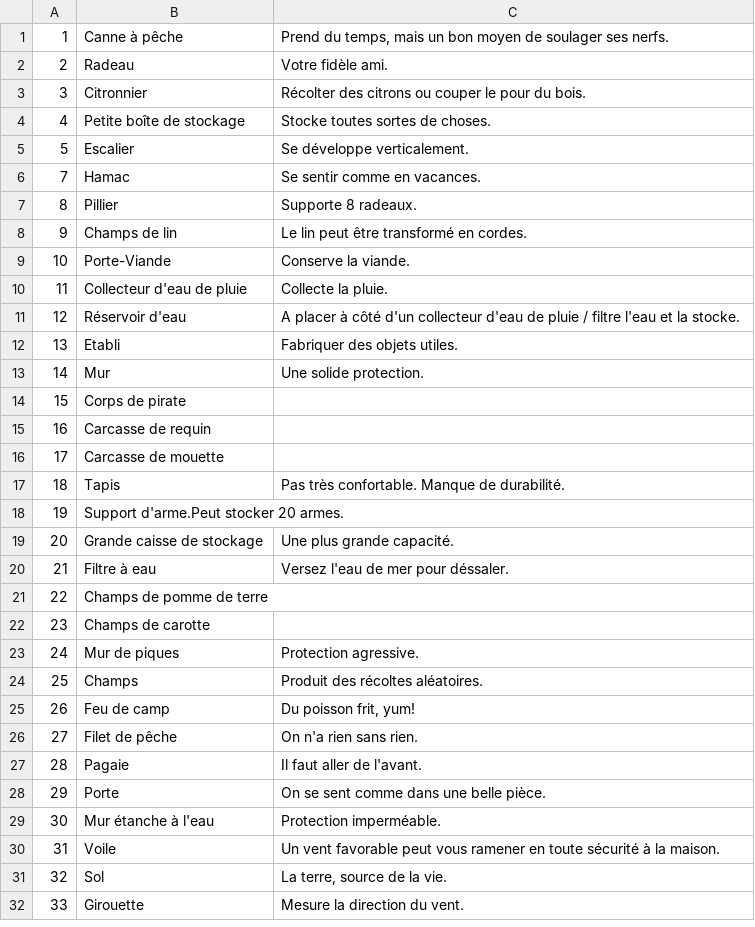
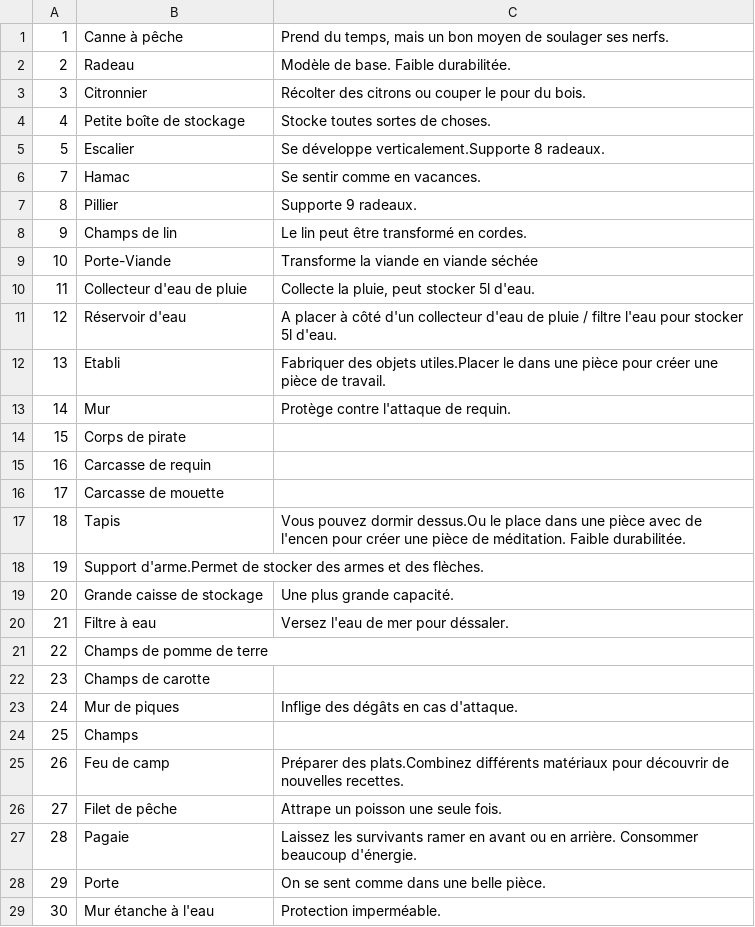
Before and after one commit to justusgamelab2016/LW-translation, a CSV file: language/fr/location.csv, drawn as a sheet; only a part is shown; the shorter side is filled out with more unchanged rows; the diff covers the shown part only.

Commit message:
Update location.csv

```diff
--- a/language/fr/location.csv
+++ b/language/fr/location.csv
@@ -1,14 +1,14 @@
 1,Canne à pêche,"Prend du temps, mais un bon moyen de soulager ses nerfs."
-2,Radeau,Votre fidèle ami.
+2,Radeau,Modèle de base. Faible durabilitée.
 3,Citronnier,Récolter des citrons ou couper le pour du bois.
 4,Petite boîte de stockage,Stocke toutes sortes de choses.
-5,Escalier,Se développe verticalement.
+5,Escalier,Se développe verticalement.Supporte 8 radeaux.
 7,Hamac,Se sentir comme en vacances.
-8,Pillier,Supporte 8 radeaux.
+8,Pillier,Supporte 9 radeaux.
 9,Champs de lin,Le lin peut être transformé en cordes.
-10,Porte-Viande,Conserve la viande.
-11,Collecteur d'eau de pluie,Collecte la pluie.
-12,Réservoir d'eau,A placer à côté d'un collecteur d'eau de pluie / filtre l'eau et la stocke.
-13,Etabli,Fabriquer des objets utiles.
-14,Mur,Une solide protection.
+10,Porte-Viande,Transforme la viande en viande séchée
+11,Collecteur d'eau de pluie,"Collecte la pluie, peut stocker 5l d'eau."
+12,Réservoir d'eau,A placer à côté d'un collecteur d'eau de pluie / filtre l'eau pour stocker 5l d'eau.
+13,Etabli,Fabriquer des objets utiles.Placer le dans une pièce pour créer une pièce de travail.
+14,Mur,Protège contre l'attaque de requin.
 15,Corps de pirate,
@@ -16,4 +16,4 @@
 17,Carcasse de mouette,
-18,Tapis,Pas très confortable. Manque de durabilité.
-19,Support d'arme.Peut stocker 20 armes.,
+18,Tapis,Vous pouvez dormir dessus.Ou le place dans une pièce avec de l'encen pour créer une pièce de méditation. Faible durabilitée.
+19,Support d'arme.Permet de stocker des armes et des flèches.
 20,Grande caisse de stockage,Une plus grande capacité.
@@ -22,7 +22,7 @@
 23,Champs de carotte,
-24,Mur de piques,Protection agressive.
-25,Champs,Produit des récoltes aléatoires.
-26,Feu de camp,"Du poisson frit, yum!"
-27,Filet de pêche,On n'a rien sans rien.
-28,Pagaie,Il faut aller de l'avant.
+24,Mur de piques,Inflige des dégâts en cas d'attaque.
+25,Champs,
+26,Feu de camp,Préparer des plats.Combinez différents matériaux pour découvrir de nouvelles recettes.
+27,Filet de pêche,Attrape un poisson une seule fois.
+28,Pagaie,Laissez les survivants ramer en avant ou en arrière. Consommer beaucoup d'énergie.
 29,Porte,On se sent comme dans une belle pièce.
```
Also changed, not shown: 6 edited cells elsewhere in this file.
